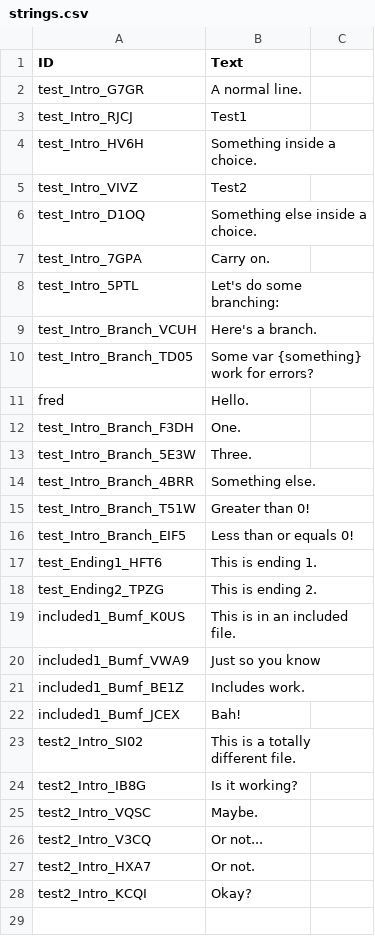
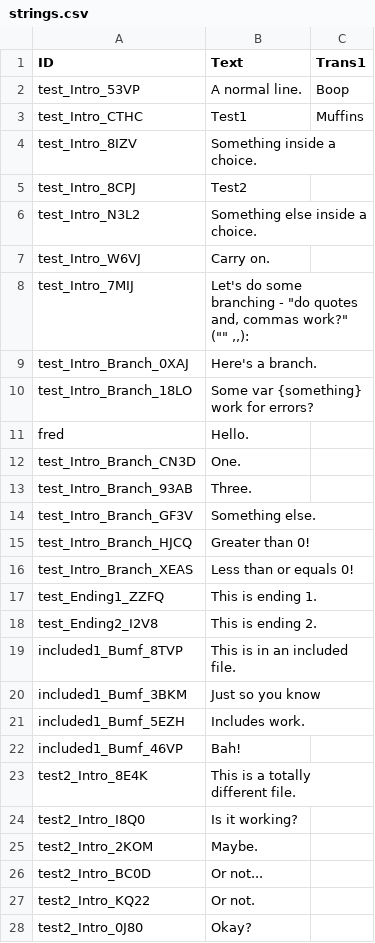
Before and after one commit to wildwinter/Ink-Localiser, a CSV file: Localiser/strings.csv, drawn as a sheet.

```diff
--- a/Localiser/strings.csv
+++ b/Localiser/strings.csv
@@ -1,28 +1,28 @@
-ID, Text
-test_Intro_G7GR,"A normal line."
-test_Intro_RJCJ,"Test1"
-test_Intro_HV6H,"Something inside a choice."
-test_Intro_VIVZ,"Test2"
-test_Intro_D1OQ,"Something else inside a choice."
-test_Intro_7GPA,"Carry on."
-test_Intro_5PTL,"Let's do some branching:"
-test_Intro_Branch_VCUH,"Here's a branch."
-test_Intro_Branch_TD05,"Some var {something} work for errors?"
+ID,Text,Trans1
+test_Intro_53VP,"A normal line.","Boop"
+test_Intro_CTHC,"Test1","Muffins"
+test_Intro_8IZV,"Something inside a choice."
+test_Intro_8CPJ,"Test2"
+test_Intro_N3L2,"Something else inside a choice."
+test_Intro_W6VJ,"Carry on."
+test_Intro_7MIJ,"Let's do some branching - ""do quotes and, commas work?"" ("""" ,,):"
+test_Intro_Branch_0XAJ,"Here's a branch."
+test_Intro_Branch_18LO,"Some var {something} work for errors?"
 fred,"Hello."
-test_Intro_Branch_F3DH,"One."
-test_Intro_Branch_5E3W,"Three."
-test_Intro_Branch_4BRR,"Something else."
-test_Intro_Branch_T51W,"Greater than 0!"
-test_Intro_Branch_EIF5,"Less than or equals 0!"
-test_Ending1_HFT6,"This is ending 1."
-test_Ending2_TPZG,"This is ending 2."
-included1_Bumf_K0US,"This is in an included file."
-included1_Bumf_VWA9,"Just so you know"
-included1_Bumf_BE1Z,"Includes work."
-included1_Bumf_JCEX,"Bah!"
-test2_Intro_SI02,"This is a totally different file."
-test2_Intro_IB8G,"Is it working?"
-test2_Intro_VQSC,"Maybe."
-test2_Intro_V3CQ,"Or not..."
-test2_Intro_HXA7,"Or not."
-test2_Intro_KCQI,"Okay?"
+test_Intro_Branch_CN3D,"One."
+test_Intro_Branch_93AB,"Three."
+test_Intro_Branch_GF3V,"Something else."
+test_Intro_Branch_HJCQ,"Greater than 0!"
+test_Intro_Branch_XEAS,"Less than or equals 0!"
+test_Ending1_ZZFQ,"This is ending 1."
+test_Ending2_I2V8,"This is ending 2."
+included1_Bumf_8TVP,"This is in an included file."
+included1_Bumf_3BKM,"Just so you know"
+included1_Bumf_5EZH,"Includes work."
+included1_Bumf_46VP,"Bah!"
+test2_Intro_8E4K,"This is a totally different file."
+test2_Intro_I8Q0,"Is it working?"
+test2_Intro_2KOM,"Maybe."
+test2_Intro_BC0D,"Or not..."
+test2_Intro_KQ22,"Or not."
+test2_Intro_0J80,"Okay?"
```
Also changed, not shown: 7 other files.
